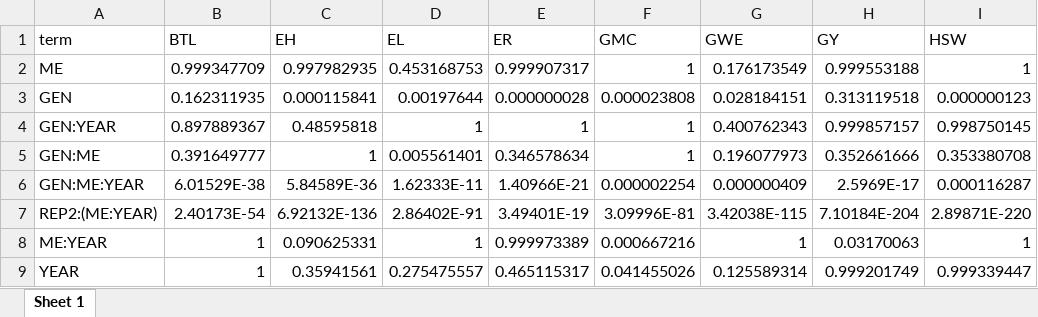
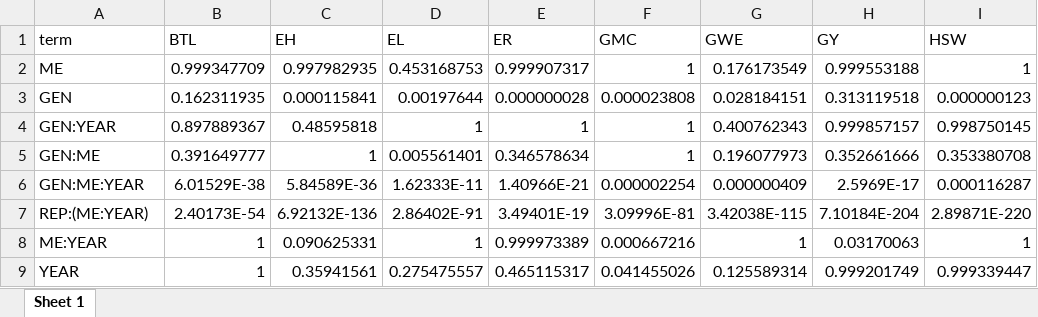
Before and after one commit to TiagoOlivoto/paper_maize_huanghuaihai, an Excel workbook: data/lrt.xlsx, sheet Sheet 1, drawn as a sheet; only a part is shown; values as stored, in another font and other column widths than the file's, no borders; the diff names each change by its address in the sheet, - before the commit and + after, or states it on an @@ line.

```diff
--- a/data/lrt.xlsx (sheet Sheet 1)
+++ b/data/lrt.xlsx (sheet Sheet 1)
-A7 (term): REP2:(ME:YEAR)
+A7 (term): REP:(ME:YEAR)
```
Also changed, not shown: docs/data/lrt.xlsx, 34 other files.
